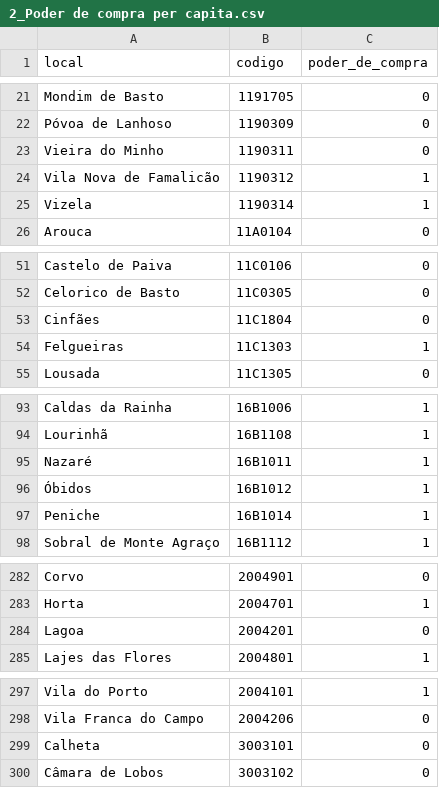
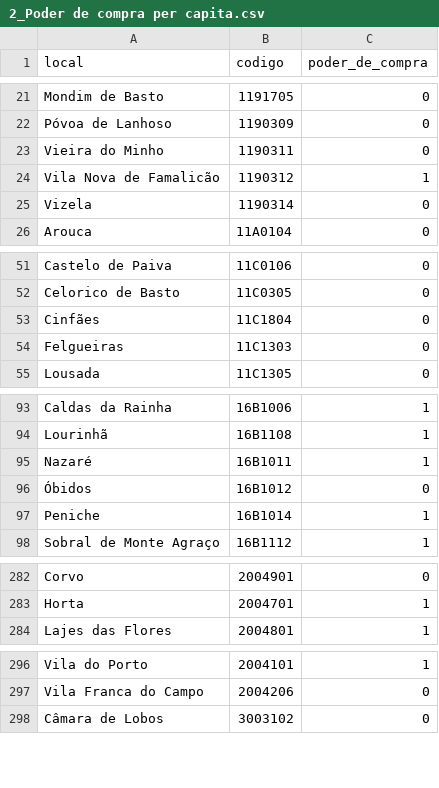
Before and after one commit to joaopino/Space_Data_Analysis, a CSV file: clustering_and_exploratory/csv_files/2_Poder de compra per capita.csv, drawn as a sheet; only a part is shown, gaps mark what is left out; the diff covers the shown part only.

```diff
--- a/clustering_and_exploratory/csv_files/2_Poder de compra per capita.csv
+++ b/clustering_and_exploratory/csv_files/2_Poder de compra per capita.csv
@@ -24,3 +24,3 @@ Vieira do Minho,1190311,0
 Vila Nova de Famalicão,1190312,1
-Vizela,1190314,1
+Vizela,1190314,0
 Arouca,11A0104,0
@@ -53,3 +53,3 @@ Celorico de Basto,11C0305,0
 Cinfães,11C1804,0
-Felgueiras,11C1303,1
+Felgueiras,11C1303,0
 Lousada,11C1305,0
@@ -95,3 +95,3 @@ Lourinhã,16B1108,1
 Nazaré,16B1011,1
-Óbidos,16B1012,1
+Óbidos,16B1012,0
 Peniche,16B1014,1
@@ -283,3 +283,2 @@ Corvo,2004901,0
 Horta,2004701,1
-Lagoa,2004201,0
 Lajes das Flores,2004801,1
@@ -298,3 +297,2 @@ Vila do Porto,2004101,1
 Vila Franca do Campo,2004206,0
-Calheta,3003101,0
 Câmara de Lobos,3003102,0
```
Also changed, not shown: 1 edited cell elsewhere in this file, clustering_and_exploratory/csv_files/1_Proporção da população residente com pelo menos o ensino secundário completo.csv, clustering_and_exploratory/csv_files/3_População ativa.csv, 11 other files.
